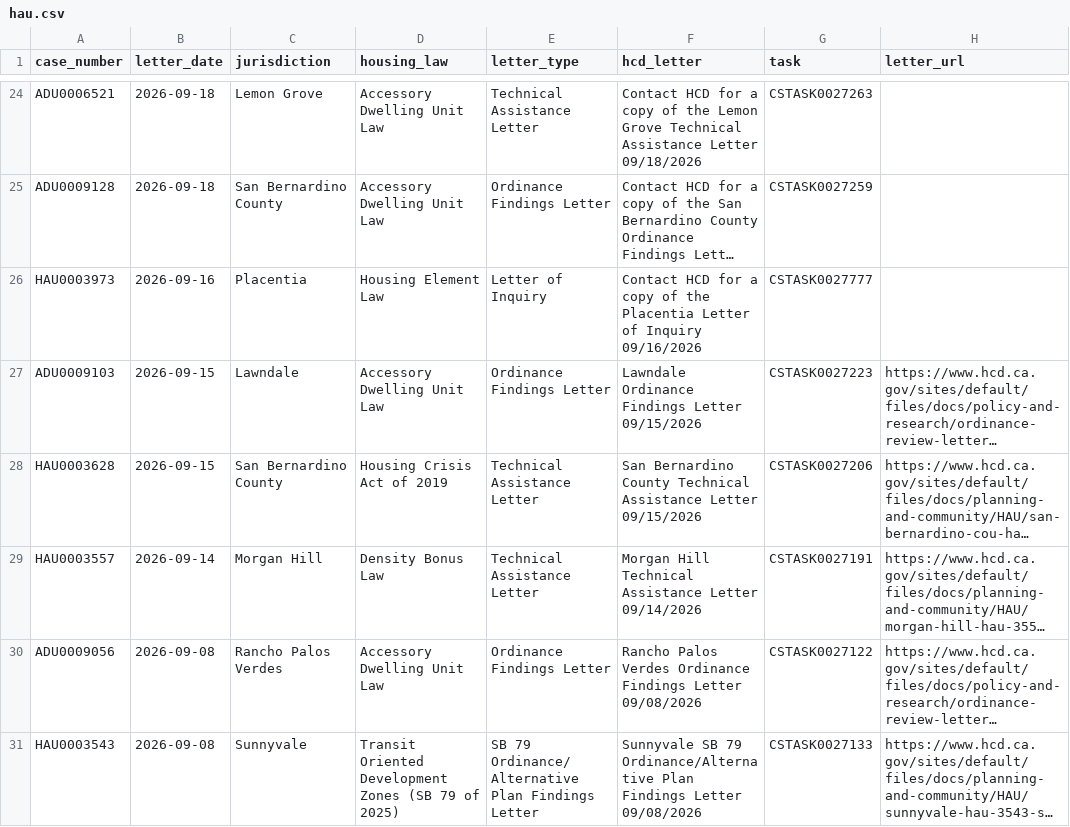
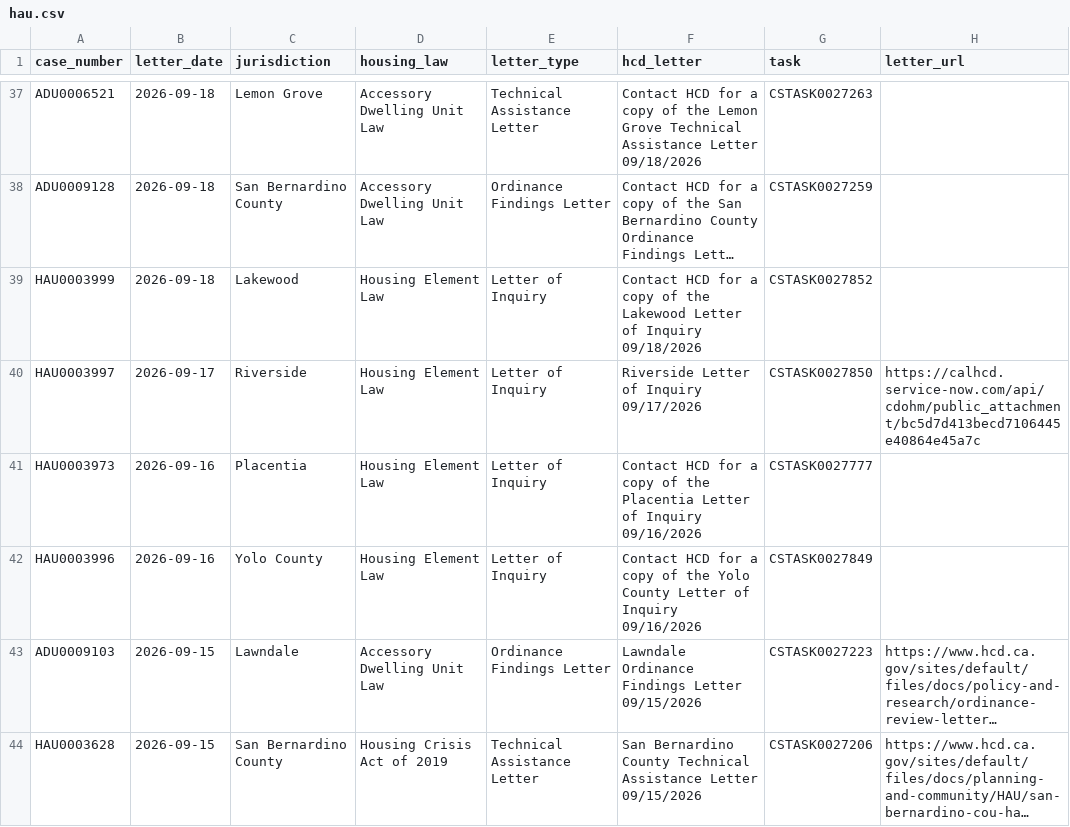
Before and after one commit to betterleg/hcd-letters, a CSV file: hau/hau.csv, drawn as a sheet; only a part is shown, gaps mark what is left out; the shorter side is filled out with more unchanged rows; long unchanged cells end in …; the diff covers the shown part only; the diff names each change by its address in the sheet, - before the commit and + after, or states it on an @@ line.

```diff
--- a/hau/hau.csv
+++ b/hau/hau.csv
+row 39: HAU0003999 | 2026-09-18 | Lakewood | Housing Element Law | Letter of Inquiry | Contact HCD for a copy of the Lakewood Letter of Inquiry 09/18/2026 | CSTASK0027852
+row 40: HAU0003997 | 2026-09-17 | Riverside | Housing Element Law | Letter of Inquiry | Riverside Letter of Inquiry 09/17/2026 | CSTASK0027850 | https://calhcd.service-now.com/api/cdohm/public_attachment/bc5d7d413becd7106445e40864e45a7c
+row 42: HAU0003996 | 2026-09-16 | Yolo County | Housing Element Law | Letter of Inquiry | Contact HCD for a copy of the Yolo County Letter of Inquiry 09/16/2026 | CSTASK0027849
```
Also changed, not shown: 15 added rows and 8 edited cells elsewhere in this file, hau/hau_keywords.csv, hau/hau_laws.csv, 24 other files.
